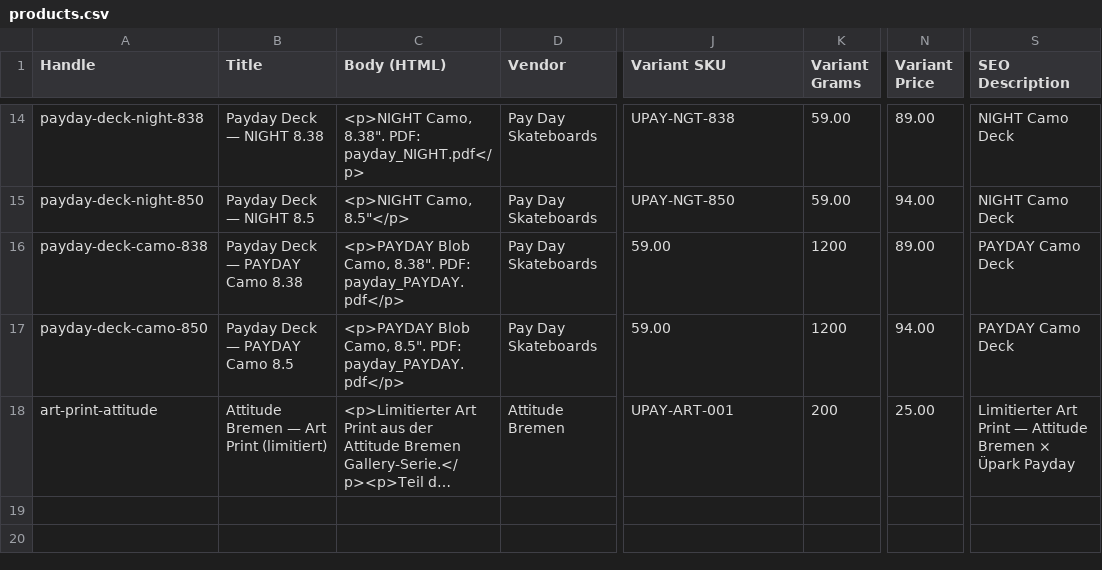
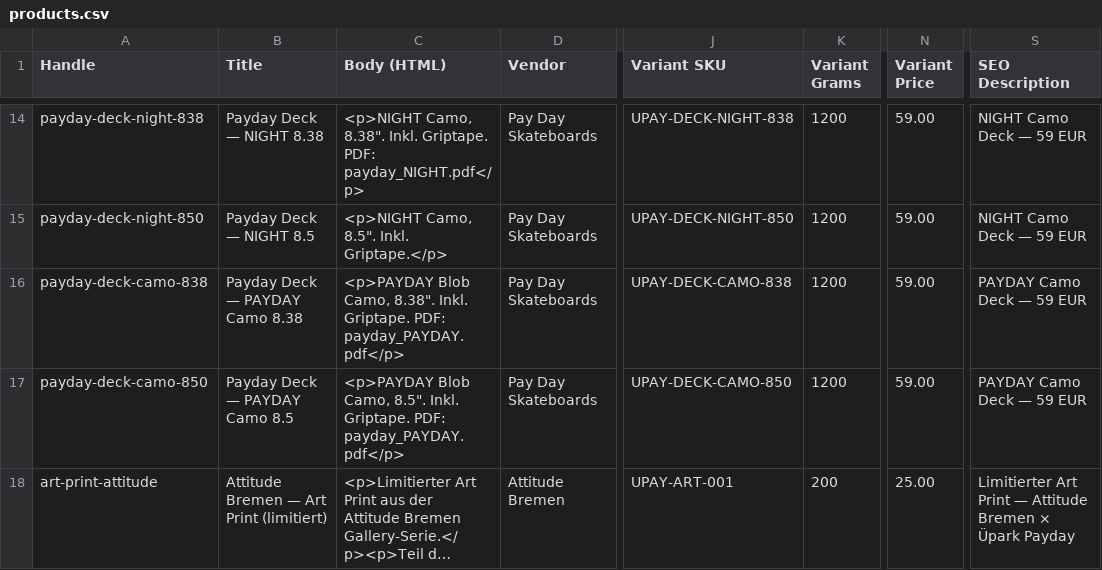
Before and after one commit to 1337wheels-design/prompthaus, a CSV file: shopify/products.csv, drawn as a sheet; only a part is shown, gaps mark what is left out; long unchanged cells end in …; the diff covers the shown part only; the diff names each change by its address in the sheet, - before the commit and + after, or states it on an @@ line.

```diff
--- a/shopify/products.csv
+++ b/shopify/products.csv
-C14 (Body (HTML)): …Camo, 8.38". PDF: payday_NIGHT.pdf</p>
+C14 (Body (HTML)): …Camo, 8.38". Inkl. Griptape. PDF: payday_NIGHT.pdf</p>
-J14 (Variant SKU): UPAY-NGT-838
+J14 (Variant SKU): UPAY-DECK-NIGHT-838
-K14:K15 (Variant Grams): 59.00
+K14:K15 (Variant Grams): 1200
-N14 (Variant Price): 89.00
+N14 (Variant Price): 59.00
-S14:S15 (SEO Description): NIGHT Camo Deck
+S14:S15 (SEO Description): NIGHT Camo Deck — 59 EUR
-C15 (Body (HTML)): <p>NIGHT Camo, 8.5"</p>
+C15 (Body (HTML)): <p>NIGHT Camo, 8.5". Inkl. Griptape.</p>
-J15 (Variant SKU): UPAY-NGT-850
+J15 (Variant SKU): UPAY-DECK-NIGHT-850
-N15 (Variant Price): 94.00
+N15 (Variant Price): 59.00
-C16 (Body (HTML)): …Camo, 8.38". PDF: payday_PAYDAY.pdf</p>
+C16 (Body (HTML)): …Camo, 8.38". Inkl. Griptape. PDF: payday_PAYDAY.pdf</p>
-J16 (Variant SKU): 59.00
+J16 (Variant SKU): UPAY-DECK-CAMO-838
-N16 (Variant Price): 89.00
+N16 (Variant Price): 59.00
-S16:S17 (SEO Description): PAYDAY Camo Deck
+S16:S17 (SEO Description): PAYDAY Camo Deck — 59 EUR
-C17 (Body (HTML)): …Camo, 8.5". PDF: payday_PAYDAY.pdf</p>
+C17 (Body (HTML)): …Camo, 8.5". Inkl. Griptape. PDF: payday_PAYDAY.pdf</p>
-J17 (Variant SKU): 59.00
+J17 (Variant SKU): UPAY-DECK-CAMO-850
-N17 (Variant Price): 94.00
+N17 (Variant Price): 59.00
```
Also changed, not shown: 36 edited cells elsewhere in this file, 2 other files.
